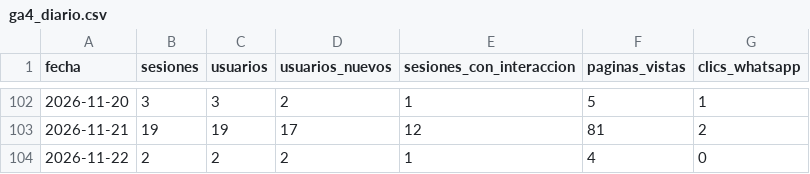
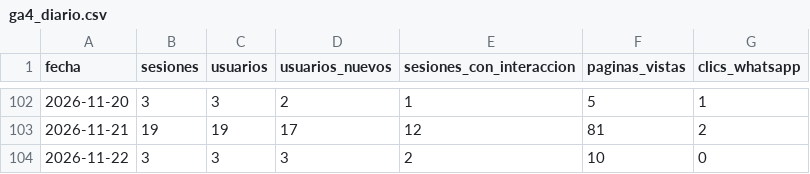
Before and after one commit to djsanchez48/conto-la-princesa, a CSV file: analytics/ga4_diario.csv, drawn as a sheet; only a part is shown, gaps mark what is left out.

```diff
--- a/analytics/ga4_diario.csv
+++ b/analytics/ga4_diario.csv
@@ -103,2 +103,2 @@ fecha,sesiones,usuarios,usuarios_nuevos,sesiones_con_interaccion,paginas_vistas,
 2026-11-21,19,19,17,12,81,2
-2026-11-22,2,2,2,1,4,0
+2026-11-22,3,3,3,2,10,0
```
Also changed, not shown: analytics/desglose.csv, analytics/diario.csv, 2 other files.
